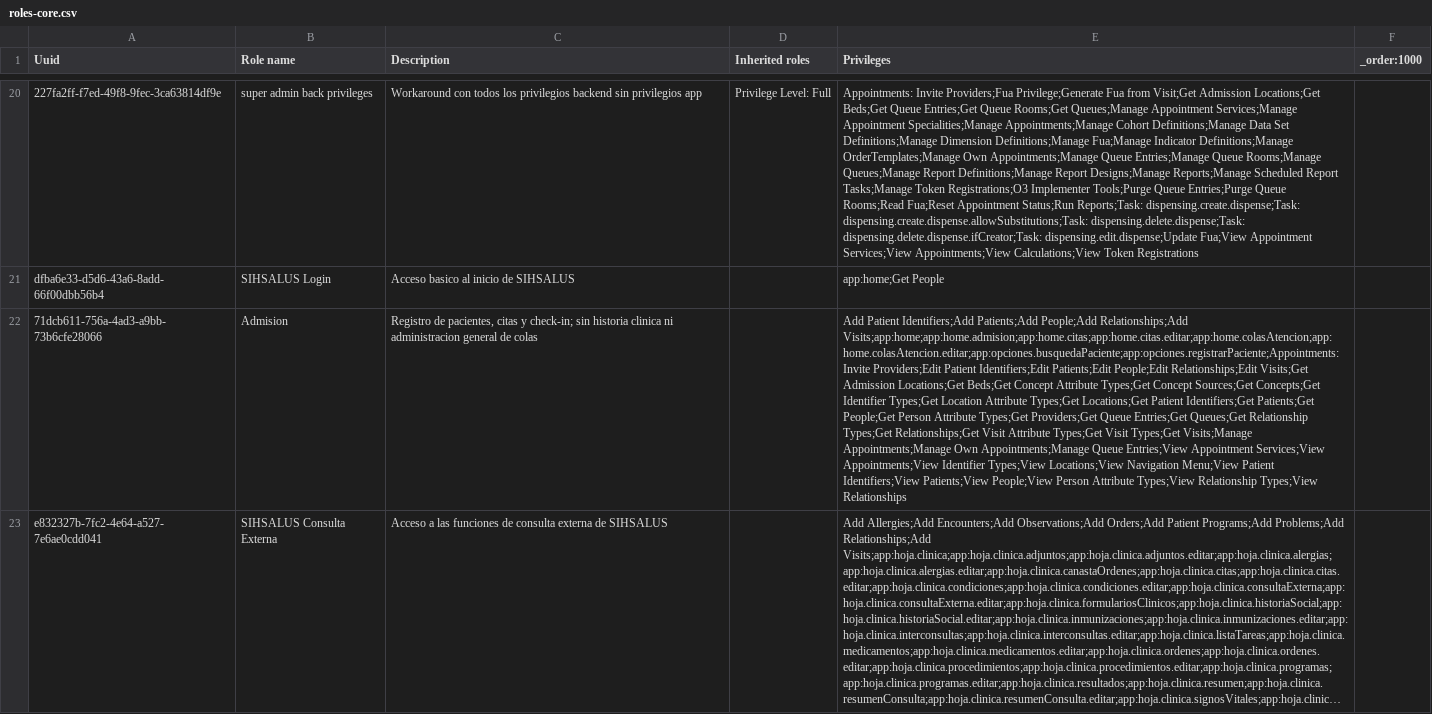
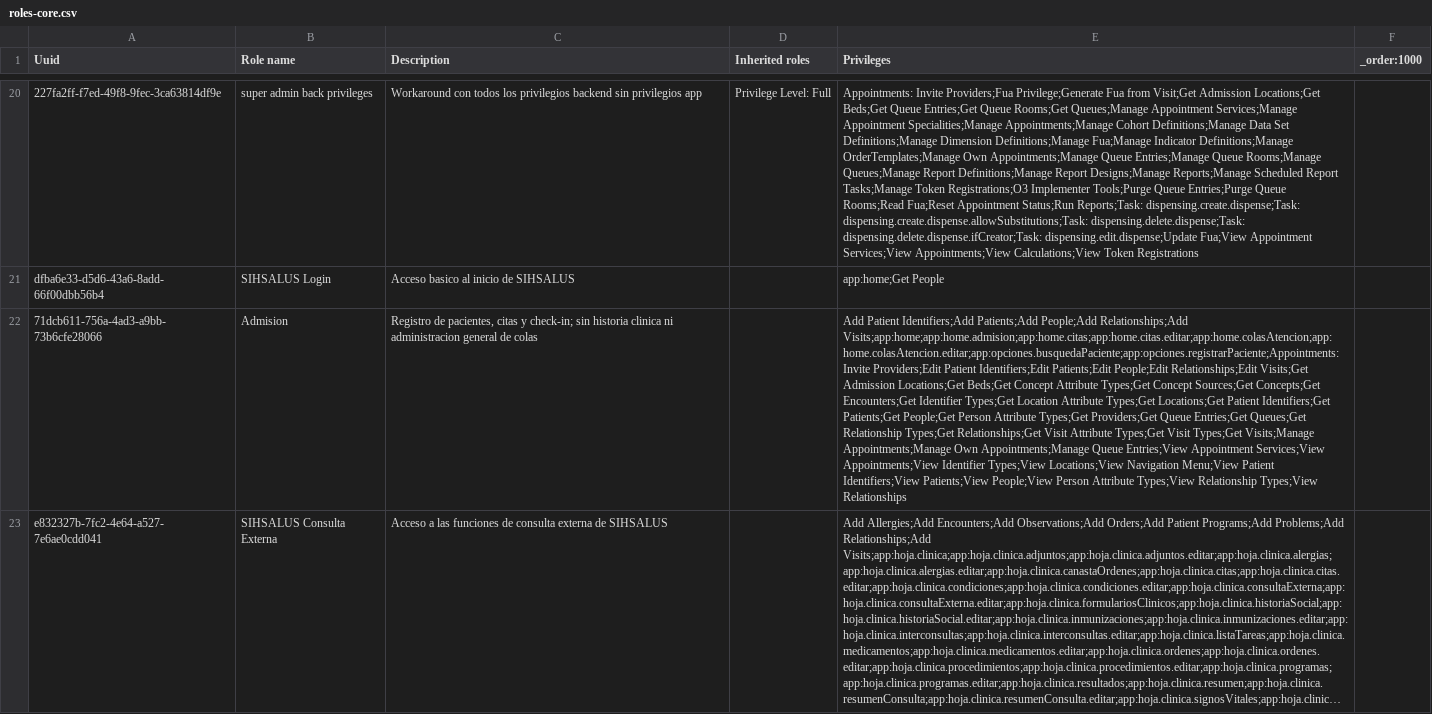
Before and after one commit to PROYECTO-SANTACLOTILDE/sihsalus-content-referenceapplication, a CSV file: configuration/backend_configuration/roles/roles-core.csv, drawn as a sheet; only a part is shown, gaps mark what is left out; long unchanged cells end in …; the diff names each change by its address in the sheet, - before the commit and + after, or states it on an @@ line.

```diff
--- a/configuration/backend_configuration/roles/roles-core.csv
+++ b/configuration/backend_configuration/roles/roles-core.csv
-E22 (Privileges): …Sources;Get Concepts;Get Identifier Types;Get…
+E22 (Privileges): …Sources;Get Concepts;Get Encounters;Get Identifier Types;Get…
```
Also changed, not shown: 5 other files.
